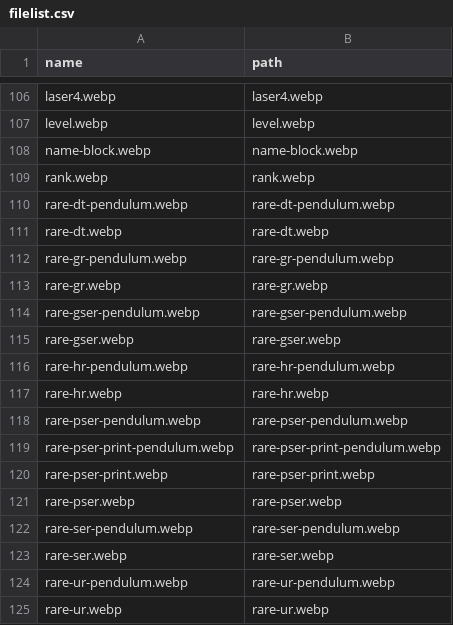
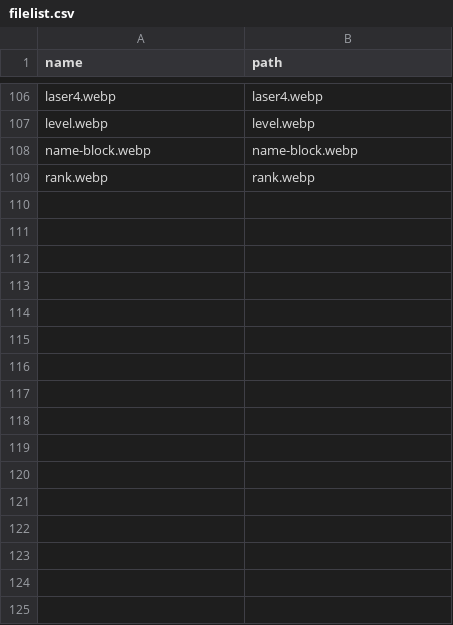
Before and after one commit to kkr223/ygo-card-renderer-rs, a CSV file: assets/yugioh/image/filelist.csv, drawn as a sheet; only a part is shown, gaps mark what is left out.

```diff
--- a/assets/yugioh/image/filelist.csv
+++ b/assets/yugioh/image/filelist.csv
@@ -109,17 +109 @@ name-block.webp,name-block.webp
 rank.webp,rank.webp
-rare-dt-pendulum.webp,rare-dt-pendulum.webp
-rare-dt.webp,rare-dt.webp
-rare-gr-pendulum.webp,rare-gr-pendulum.webp
-rare-gr.webp,rare-gr.webp
-rare-gser-pendulum.webp,rare-gser-pendulum.webp
-rare-gser.webp,rare-gser.webp
-rare-hr-pendulum.webp,rare-hr-pendulum.webp
-rare-hr.webp,rare-hr.webp
-rare-pser-pendulum.webp,rare-pser-pendulum.webp
-rare-pser-print-pendulum.webp,rare-pser-print-pendulum.webp
-rare-pser-print.webp,rare-pser-print.webp
-rare-pser.webp,rare-pser.webp
-rare-ser-pendulum.webp,rare-ser-pendulum.webp
-rare-ser.webp,rare-ser.webp
-rare-ur-pendulum.webp,rare-ur-pendulum.webp
-rare-ur.webp,rare-ur.webp
```
Also changed, not shown: 34 other files.
